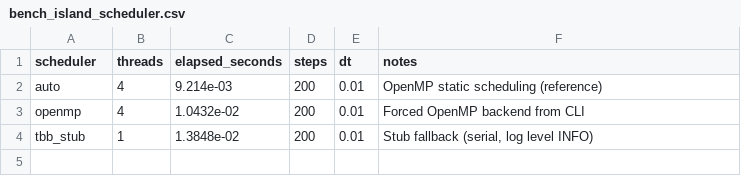
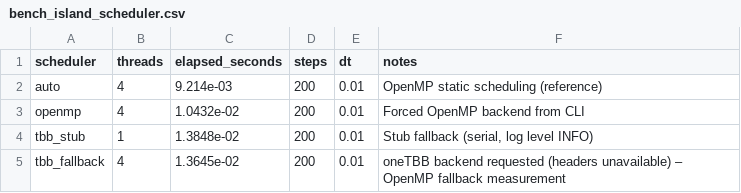
Before and after one commit to RyotaMaeno1227/OSS_CAE_FEM_salome, a CSV file: data/diagnostics/bench_island_scheduler.csv, drawn as a sheet; the diff names each change by its address in the sheet, - before the commit and + after, or states it on an @@ line.

```diff
--- a/data/diagnostics/bench_island_scheduler.csv
+++ b/data/diagnostics/bench_island_scheduler.csv
+row 5: tbb_fallback | 4 | 1.3645e-02 | 200 | 0.01 | oneTBB backend requested (headers unavailable) – OpenMP fallback measurement
```
Also changed, not shown: data/diagnostics/bench_coupled_constraint_multi.csv, 43 other files.
